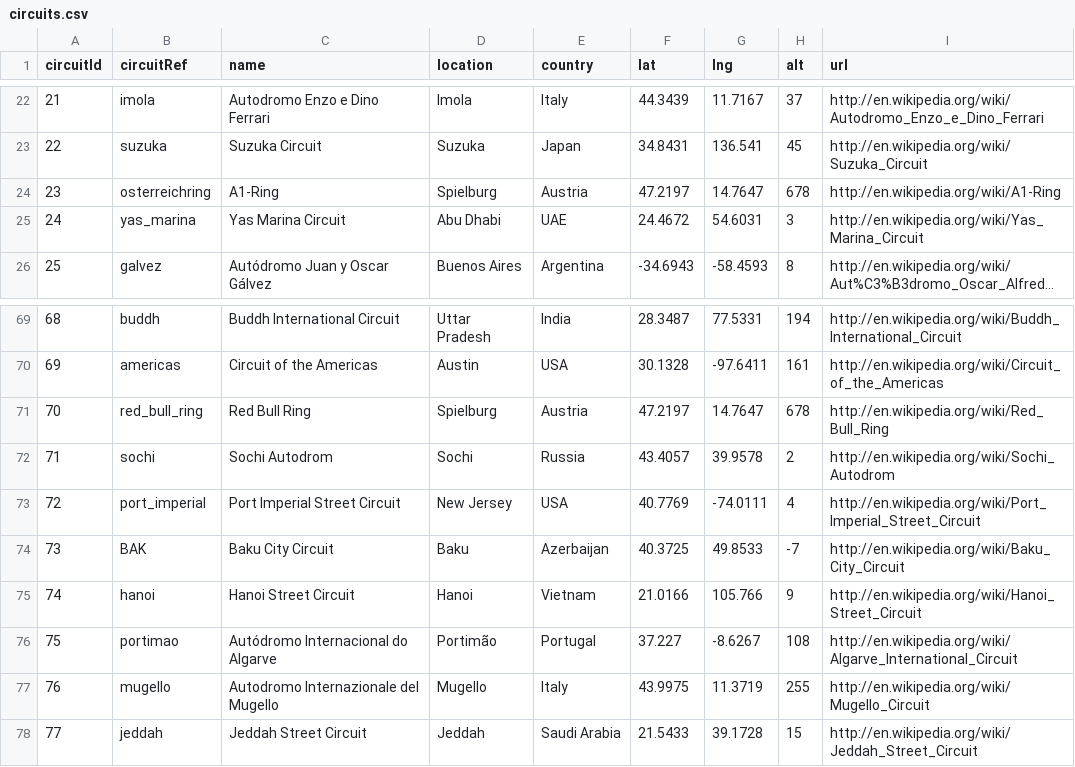
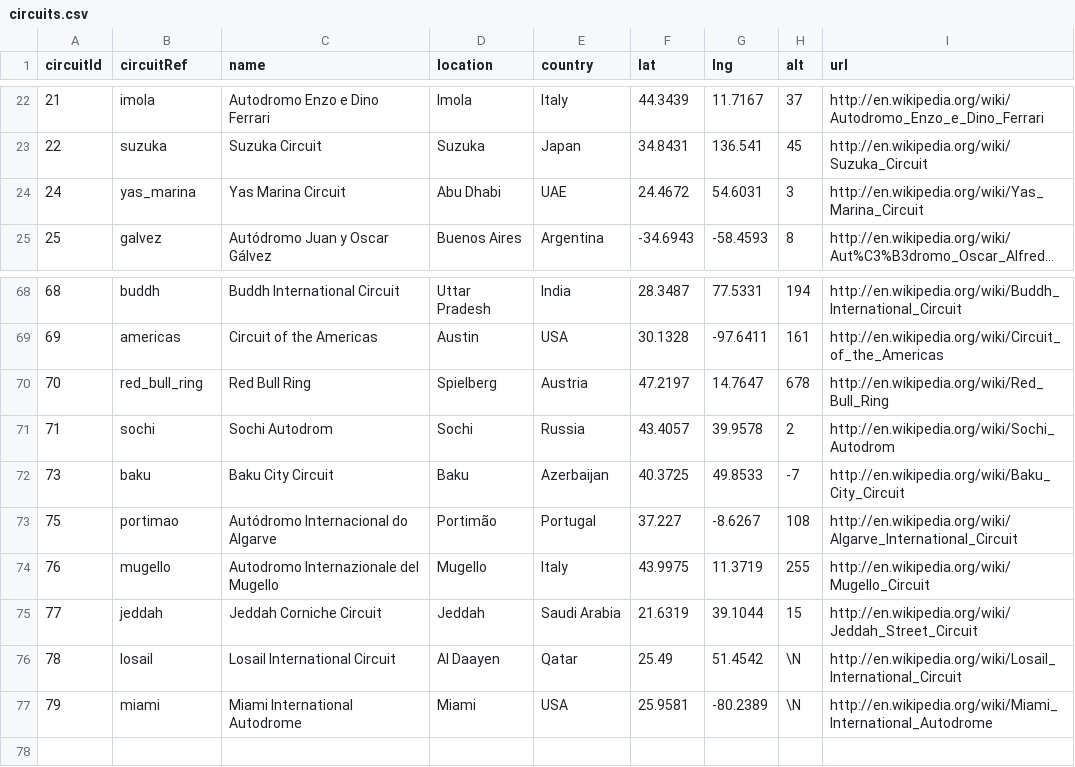
Before and after one commit to faxdavide/f1-project, a CSV file: 2023-01-02/circuits.csv, drawn as a sheet; only a part is shown, gaps mark what is left out; long unchanged cells end in ….

```diff
--- a/2023-01-02/circuits.csv
+++ b/2023-01-02/circuits.csv
@@ -23,3 +23,2 @@ circuitId,circuitRef,name,location,country,lat,lng,alt,url
 22,"suzuka","Suzuka Circuit","Suzuka","Japan",34.8431,136.541,45,"http://en.wikipedia.org/wiki/Suzuka_Circuit"
-23,"osterreichring","A1-Ring","Spielburg","Austria",47.2197,14.7647,678,"http://en.wikipedia.org/wiki/A1-Ring"
 24,"yas_marina","Yas Marina Circuit","Abu Dhabi","UAE",24.4672,54.6031,3,"http://en.wikipedia.org/wiki/Yas_Marina_Circuit"
@@ -70,9 +69,9 @@ circuitId,circuitRef,name,location,country,lat,lng,alt,url
 69,"americas","Circuit of the Americas","Austin","USA",30.1328,-97.6411,161,"http://en.wikipedia.org/wiki/Circuit_of_the_Americas"
-70,"red_bull_ring","Red Bull Ring","Spielburg","Austria",47.2197,14.7647,678,"http://en.wikipedia.org/wiki/Red_Bull_Ring"
+70,"red_bull_ring","Red Bull Ring","Spielberg","Austria",47.2197,14.7647,678,"http://en.wikipedia.org/wiki/Red_Bull_Ring"
 71,"sochi","Sochi Autodrom","Sochi","Russia",43.4057,39.9578,2,"http://en.wikipedia.org/wiki/Sochi_Autodrom"
-72,"port_imperial","Port Imperial Street Circuit","New Jersey","USA",40.7769,-74.0111,4,"http://en.wikipedia.org/wiki/Port_Imperial_Street_Circuit"
-73,"BAK","Baku City Circuit","Baku","Azerbaijan",40.3725,49.8533,-7,"http://en.wikipedia.org/wiki/Baku_City_Circuit"
-74,"hanoi","Hanoi Street Circuit","Hanoi","Vietnam",21.0166,105.766,9,"http://en.wikipedia.org/wiki/Hanoi_Street_Circuit"
+73,"baku","Baku City Circuit","Baku","Azerbaijan",40.3725,49.8533,-7,"http://en.wikipedia.org/wiki/Baku_City_Circuit"
 75,"portimao","Autódromo Internacional do Algarve","Portimão","Portugal",37.227,-8.6267,108,"http://en.wikipedia.org/wiki/Algarve_International_Circuit"
 76,"mugello","Autodromo Internazionale del Mugello","Mugello","Italy",43.9975,11.3719,255,"http://en.wikipedia.org/wiki/Mugello_Circuit"
-77,"jeddah","Jeddah Street Circuit","Jeddah","Saudi Arabia",21.5433,39.1728,15,"http://en.wikipedia.org/wiki/Jeddah_Street_Circuit"
+77,"jeddah","Jeddah Corniche Circuit","Jeddah","Saudi Arabia",21.6319,39.1044,15,"http://en.wikipedia.org/wiki/Jeddah_Street_Circuit"
+78,"losail","Losail International Circuit","Al Daayen","Qatar",25.49,51.4542,\N,"http://en.wikipedia.org/wiki/Losail_International_Circuit"
+79,"miami","Miami International Autodrome","Miami","USA",25.9581,-80.2389,\N,"http://en.wikipedia.org/wiki/Miami_International_Autodrome"
```
Also changed, not shown: 2023-01-09/circuits.csv, 58 other files.
